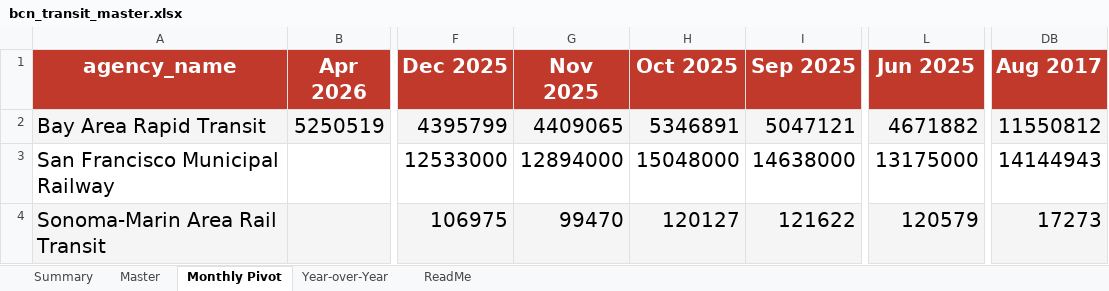
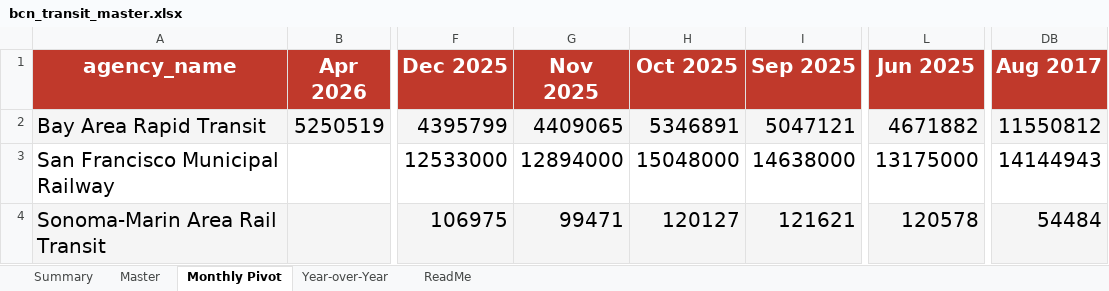
Before and after one commit to alariosjx/bcn-transit-tracker, an Excel workbook: data/public/bcn_transit_master.xlsx, sheet Monthly Pivot, drawn as a sheet; only a part is shown, gaps mark what is left out; values as stored, in another font and other column widths than the file's, no borders; the diff names each change by its address in the sheet, - before the commit and + after, or states it on an @@ line.

```diff
--- a/data/public/bcn_transit_master.xlsx (sheet Monthly Pivot)
+++ b/data/public/bcn_transit_master.xlsx (sheet Monthly Pivot)
-G4 (Nov 2025): 99470
+G4 (Nov 2025): 99471
-I4 (Sep 2025): 121622
+I4 (Sep 2025): 121621
-L4 (Jun 2025): 120579
+L4 (Jun 2025): 120578
-DB4 (Aug 2017): 17273
+DB4 (Aug 2017): 54484
```
Also changed, not shown: sheet Master, sheet Year-over-Year, sheet Summary, sheet ReadMe, 5 other files.
